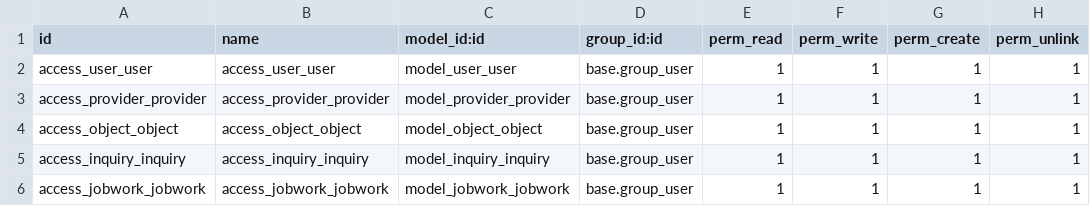
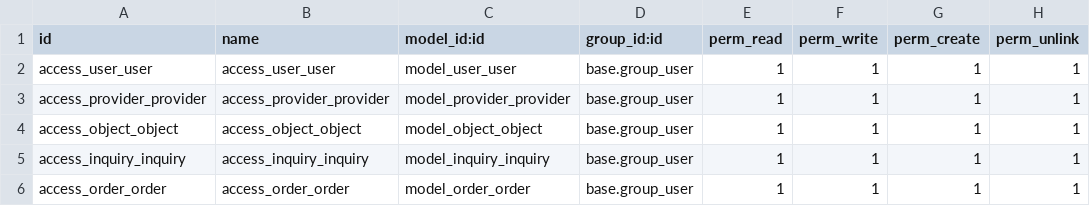
Before and after one commit to bhavinspatel/bhavin_training_print_solution, a CSV file: security/ir.model.access.csv, drawn as a sheet.

```diff
--- a/security/ir.model.access.csv
+++ b/security/ir.model.access.csv
@@ -5,2 +5,2 @@ access_object_object,access_object_object,model_object_object,base.group_user,1,
 access_inquiry_inquiry,access_inquiry_inquiry,model_inquiry_inquiry,base.group_user,1,1,1,1
-access_jobwork_jobwork,access_jobwork_jobwork,model_jobwork_jobwork,base.group_user,1,1,1,1
+access_order_order,access_order_order,model_order_order,base.group_user,1,1,1,1
```
Also changed, not shown: 8 other files.
